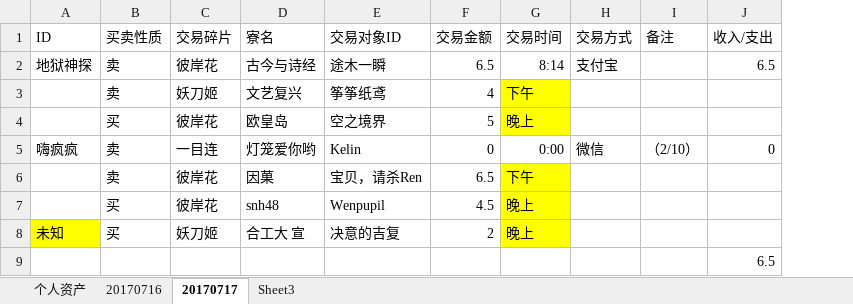
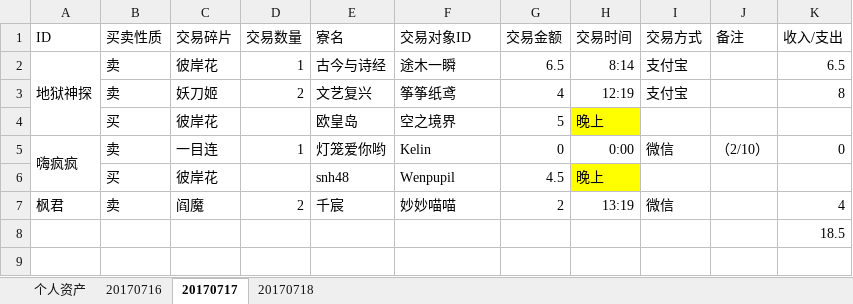
Before and after one commit to ZheS/yys_trade, an Excel workbook: 阴阳师交易记录.xlsx, sheet 20170717, drawn as a sheet; values as stored, in another font and other column widths than the file's, no borders; removed rows and columns are numbered as before the commit, all else as after; the diff names each change by its address in the sheet, - before the commit and + after, or states it on an @@ line.

```diff
--- a/阴阳师交易记录.xlsx (sheet 20170717)
+++ b/阴阳师交易记录.xlsx (sheet 20170717)
-sheet tab: Sheet3
+sheet tab: 20170718
+column D (交易数量), rows 2-5: 1 | 2 |  | 1
+A2:A4 merged
-H3 (交易时间): 下午
+H3 (交易时间): 12:19
-H3 fill: #FFFF00
+H3 fill: none
-I3 (交易方式): (empty)
+I3 (交易方式): 支付宝
-K3 (收入/支出): (empty)
+K3 (收入/支出): 8
+A5:A6 merged
-row 6:  | 卖 | 彼岸花 | 因菓 | 宝贝，请杀Ren | 6.5 | 下午
-row 8: 未知 | 买 | 妖刀姬 | 合工大 宣 | 决意的吉复 | 2 | 晚上
+row 7: 枫君 | 卖 | 阎魔 | 2 | 千宸 | 妙妙喵喵 | 2 | 13:19 | 微信 |  | 4
-K8 (收入/支出): 6.5
+K8 (收入/支出): 18.5
```
Also changed, not shown: sheet 20170716, sheet 个人资产, formulas that keep their value.
